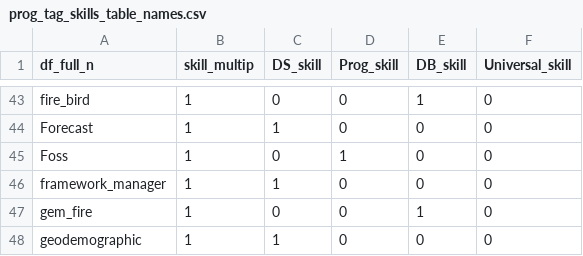
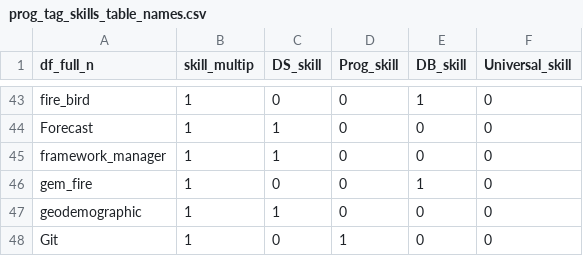
Before and after one commit to mi2-warsaw/pracuj, a CSV file: ml/data/prog_tag_skills_table_names.csv, drawn as a sheet; only a part is shown, gaps mark what is left out; the shorter side is filled out with more unchanged rows.

Commit message:
Foss column killed - was crappy

```diff
--- a/ml/data/prog_tag_skills_table_names.csv
+++ b/ml/data/prog_tag_skills_table_names.csv
@@ -44,3 +44,2 @@ fire_bird,1,0,0,1,0
 Forecast,1,1,0,0,0
-Foss,1,0,1,0,0
 framework_manager,1,1,0,0,0
```
